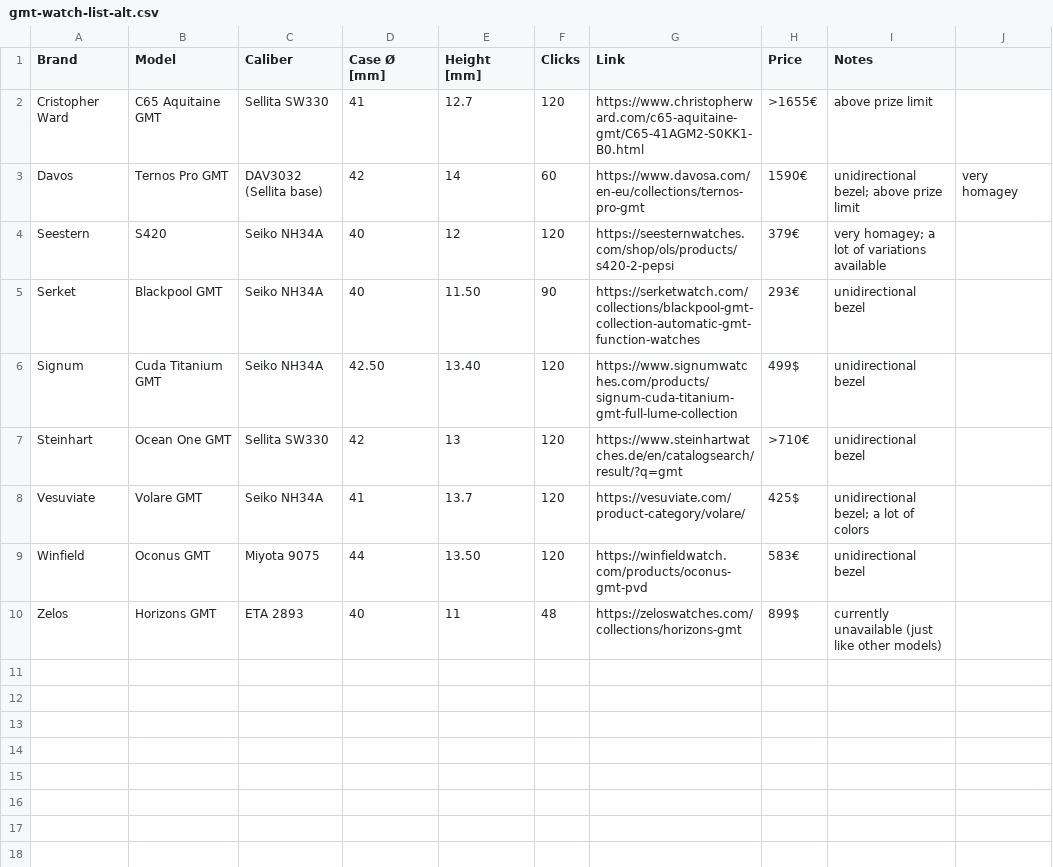
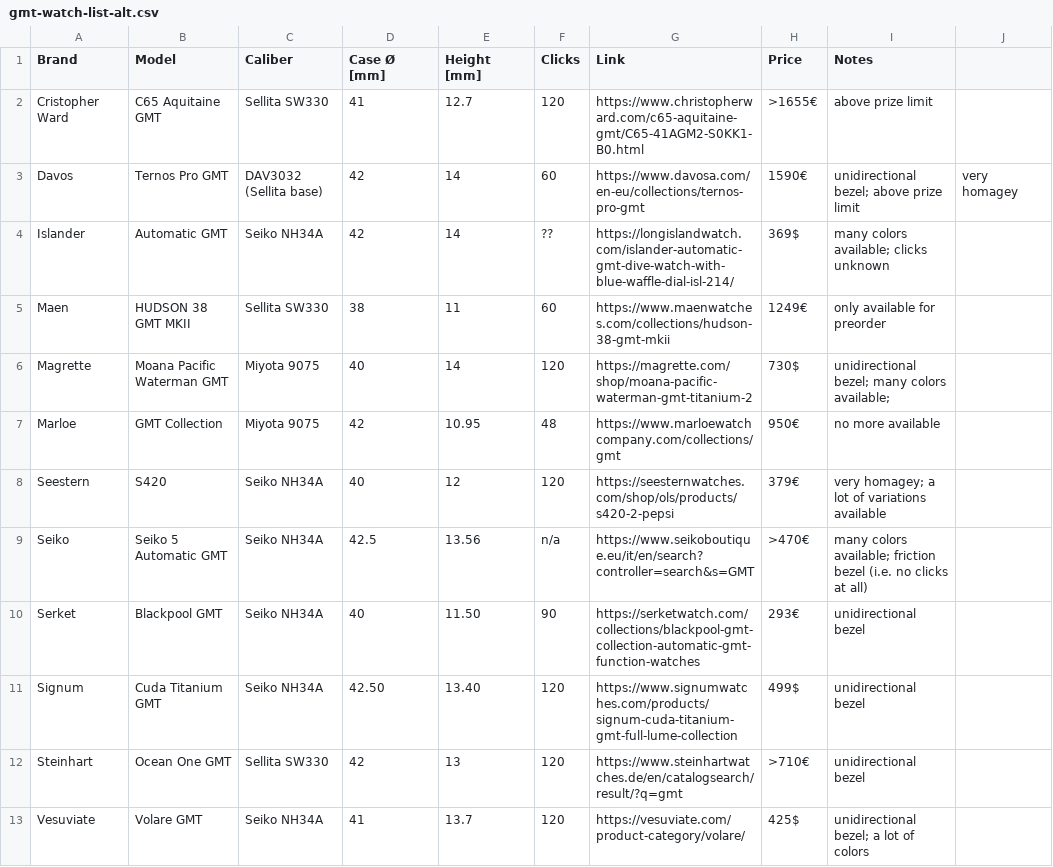
Before and after one commit to 28800/watch-list, a CSV file: data/gmt-watch-list-alt.csv, drawn as a sheet; only a part is shown; the shorter side is filled out with more unchanged rows; the diff names each change by its address in the sheet, - before the commit and + after, or states it on an @@ line.

```diff
--- a/data/gmt-watch-list-alt.csv
+++ b/data/gmt-watch-list-alt.csv
+row 4: Islander | Automatic GMT | Seiko NH34A | 42 | 14 | ?? | https://longislandwatch.com/islander-automatic-gmt-dive-watch-with-blue-waffle-dial-isl-214/ | 369$ | many colors available; clicks unknown
+row 5: Maen | HUDSON 38 GMT MKII | Sellita SW330 | 38 | 11 | 60 | https://www.maenwatches.com/collections/hudson-38-gmt-mkii | 1249€ | only available for preorder
+row 6: Magrette | Moana Pacific Waterman GMT | Miyota 9075 | 40 | 14 | 120 | https://magrette.com/shop/moana-pacific-waterman-gmt-titanium-2 | 730$ | unidirectional bezel; many colors available;
+row 7: Marloe | GMT Collection | Miyota 9075 | 42 | 10.95 | 48 | https://www.marloewatchcompany.com/collections/gmt | 950€ | no more available
+row 9: Seiko | Seiko 5 Automatic GMT | Seiko NH34A | 42.5 | 13.56 | n/a | https://www.seikoboutique.eu/it/en/search?controller=search&s=GMT | >470€ | many colors available; friction bezel (i.e. no clicks at all)
```
Also changed, not shown: data/gmt-watch-list.csv, 2 other files.
